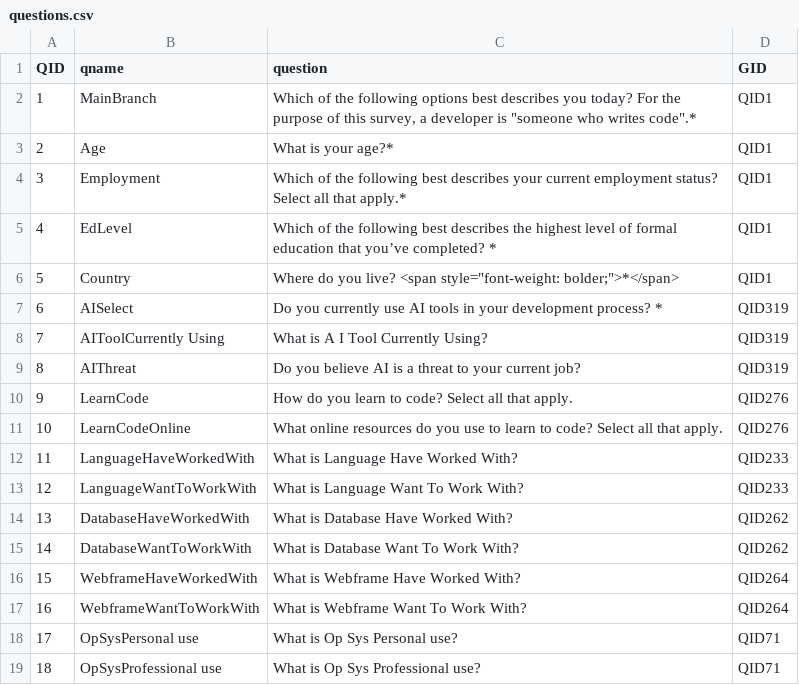
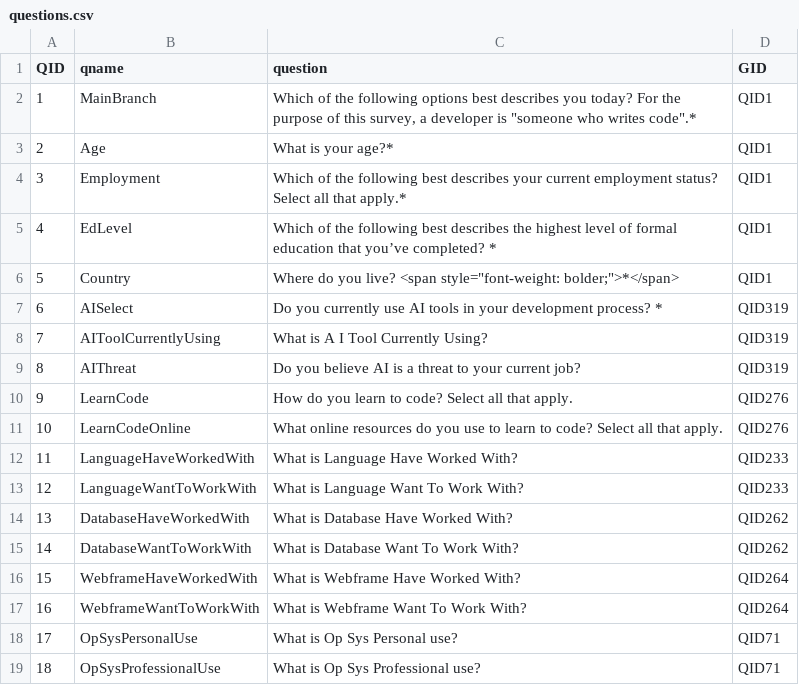
Before and after one commit to trantathung2004/database-project-stackoverflow-survey-analysis, a CSV file: app/db/cleaned-data/questions.csv, drawn as a sheet.

```diff
--- a/app/db/cleaned-data/questions.csv
+++ b/app/db/cleaned-data/questions.csv
@@ -7,3 +7,3 @@ QID,qname,question,GID
 6,AISelect,Do you currently use AI tools in your development process? *,QID319
-7,AIToolCurrently Using,What is A I Tool Currently  Using?,QID319
+7,AIToolCurrentlyUsing,What is A I Tool Currently  Using?,QID319
 8,AIThreat,Do you believe AI is a threat to your current job?,QID319
@@ -17,3 +17,3 @@ QID,qname,question,GID
 16,WebframeWantToWorkWith,What is Webframe Want To Work With?,QID264
-17,OpSysPersonal use,What is Op Sys Personal use?,QID71
-18,OpSysProfessional use,What is Op Sys Professional use?,QID71
+17,OpSysPersonalUse,What is Op Sys Personal use?,QID71
+18,OpSysProfessionalUse,What is Op Sys Professional use?,QID71
```
Also changed, not shown: 8 other files.
